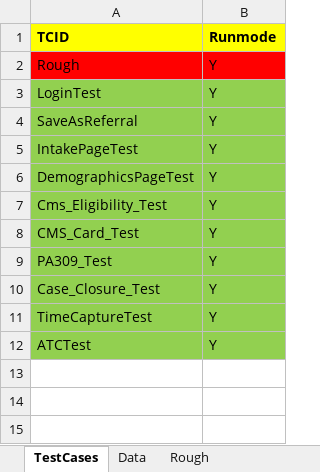
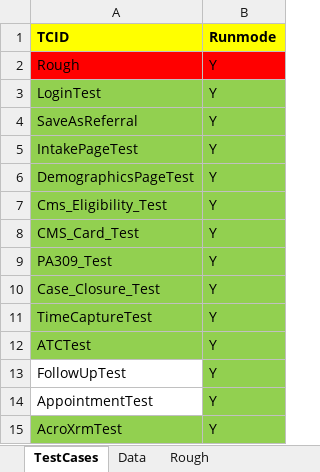
Before and after one commit to ssinghal87/Acams, an Excel workbook: Acro_Data_Driven_Framework/Acams_Suite_One.xlsx, sheet TestCases, drawn as a sheet; values as stored, in another font and other column widths than the file's, no borders; the diff names each change by its address in the sheet, - before the commit and + after, or states it on an @@ line.

```diff
--- a/Acro_Data_Driven_Framework/Acams_Suite_One.xlsx (sheet TestCases)
+++ b/Acro_Data_Driven_Framework/Acams_Suite_One.xlsx (sheet TestCases)
+row 13: FollowUpTest | Y
+row 14: AppointmentTest | Y
+row 15: AcroXrmTest | Y
```
Also changed, not shown: sheet Data, 38 other files.
